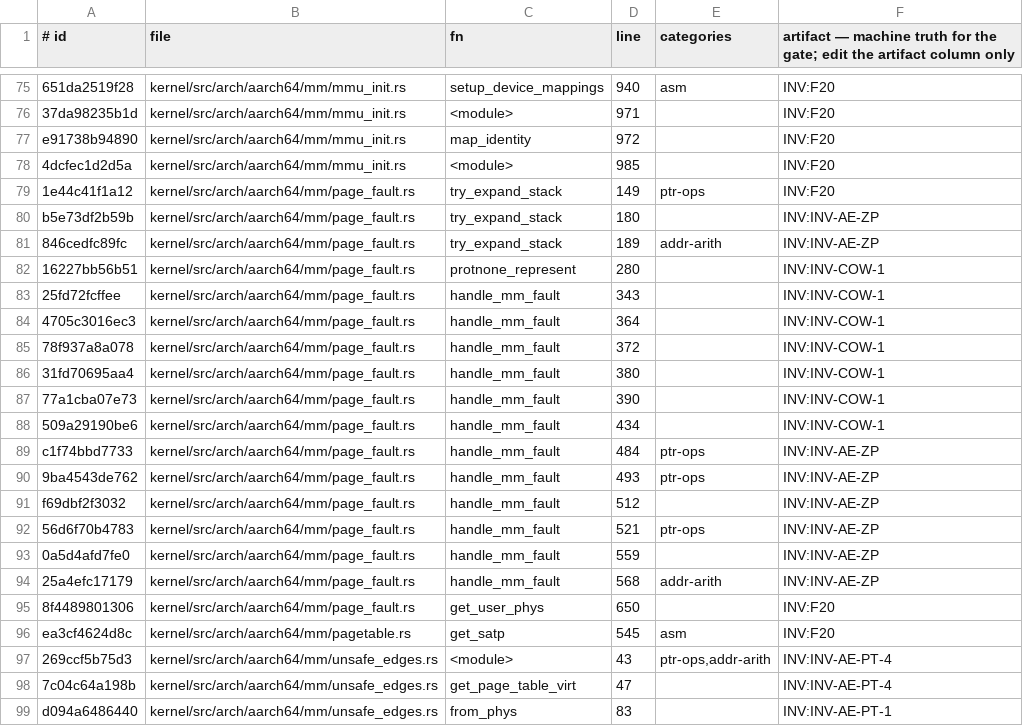
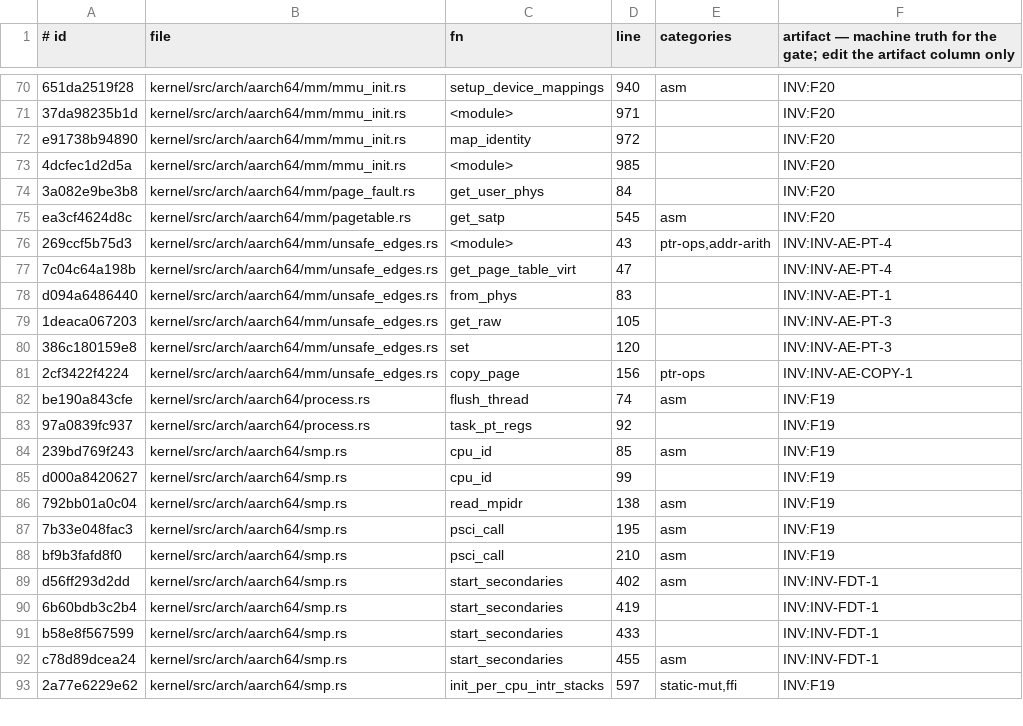
Before and after one commit to topkernel/Rux, a TSV file: docs/development/unsafe-verification-artifacts.tsv, drawn as a sheet; only a part is shown, gaps mark what is left out; the shorter side is filled out with more unchanged rows; the diff covers the shown part only.

Commit message:
mm: the M1a aarch64 carve — all three arches now serve mm policy from the rux-mm forbid crate
The final arch: the policy half of arch/aarch64/mm/{mm_ops,page_fault}.rs —
mmap/munmap/find_free_area[_locked]/set_brk/do_brk/allocate_stack/map_vma/
zap_page_range/fork, try_expand_stack, protnone_represent, handle_mm_fault —
now lives in kernel/src/mm/policy/aarch64.rs (1,268 lines, ZERO unsafe
blocks), compiled only by the rux-mm crate. Conversions: the standard set
(page_slice_mut zeros, file_inode, read_at_slice, pfn_to_page_mut ->
page_desc) plus the aa twins' vestigial wrappers around already-safe calls
(walk/is_cow_page/check_pte_permissions/flush_tlb_page/map_user_page/
copy_page_table_cow/new_shared) dropped. aarch64's register_in_tree is
empty — every arch's mm policy now registers from rux_bin::rust_main via
rux_mm::register_all.

Gates: triple-arch build rc=0 (x86_64, riscv64, aarch64); unsafe gate OK
(2077 INV / 186 GAP; 21 more unsafe regions left the framework with this
carve). The riscv64 suite re-run on this exact tree follows in the lane
battery.

```diff
--- a/docs/development/unsafe-verification-artifacts.tsv
+++ b/docs/development/unsafe-verification-artifacts.tsv
@@ -78,19 +73,3 @@ e91738b94890	kernel/src/arch/aarch64/mm/mmu_init.rs	map_identity	972		INV:F20
 4dcfec1d2d5a	kernel/src/arch/aarch64/mm/mmu_init.rs	<module>	985		INV:F20
-1e44c41f1a12	kernel/src/arch/aarch64/mm/page_fault.rs	try_expand_stack	149	ptr-ops	INV:F20
-b5e73df2b59b	kernel/src/arch/aarch64/mm/page_fault.rs	try_expand_stack	180		INV:INV-AE-ZP
-846cedfc89fc	kernel/src/arch/aarch64/mm/page_fault.rs	try_expand_stack	189	addr-arith	INV:INV-AE-ZP
-16227bb56b51	kernel/src/arch/aarch64/mm/page_fault.rs	protnone_represent	280		INV:INV-COW-1
-25fd72fcffee	kernel/src/arch/aarch64/mm/page_fault.rs	handle_mm_fault	343		INV:INV-COW-1
-4705c3016ec3	kernel/src/arch/aarch64/mm/page_fault.rs	handle_mm_fault	364		INV:INV-COW-1
-78f937a8a078	kernel/src/arch/aarch64/mm/page_fault.rs	handle_mm_fault	372		INV:INV-COW-1
-31fd70695aa4	kernel/src/arch/aarch64/mm/page_fault.rs	handle_mm_fault	380		INV:INV-COW-1
-77a1cba07e73	kernel/src/arch/aarch64/mm/page_fault.rs	handle_mm_fault	390		INV:INV-COW-1
-509a29190be6	kernel/src/arch/aarch64/mm/page_fault.rs	handle_mm_fault	434		INV:INV-COW-1
-c1f74bbd7733	kernel/src/arch/aarch64/mm/page_fault.rs	handle_mm_fault	484	ptr-ops	INV:INV-AE-ZP
-9ba4543de762	kernel/src/arch/aarch64/mm/page_fault.rs	handle_mm_fault	493	ptr-ops	INV:INV-AE-ZP
-f69dbf2f3032	kernel/src/arch/aarch64/mm/page_fault.rs	handle_mm_fault	512		INV:INV-AE-ZP
-56d6f70b4783	kernel/src/arch/aarch64/mm/page_fault.rs	handle_mm_fault	521	ptr-ops	INV:INV-AE-ZP
-0a5d4afd7fe0	kernel/src/arch/aarch64/mm/page_fault.rs	handle_mm_fault	559		INV:INV-AE-ZP
-25a4efc17179	kernel/src/arch/aarch64/mm/page_fault.rs	handle_mm_fault	568	addr-arith	INV:INV-AE-ZP
-8f4489801306	kernel/src/arch/aarch64/mm/page_fault.rs	get_user_phys	650		INV:F20
+3a082e9be3b8	kernel/src/arch/aarch64/mm/page_fault.rs	get_user_phys	84		INV:F20
 ea3cf4624d8c	kernel/src/arch/aarch64/mm/pagetable.rs	get_satp	545	asm	INV:F20
```
Also changed, not shown: 5 removed rows and 18 edited cells elsewhere in this file, 7 other files.
